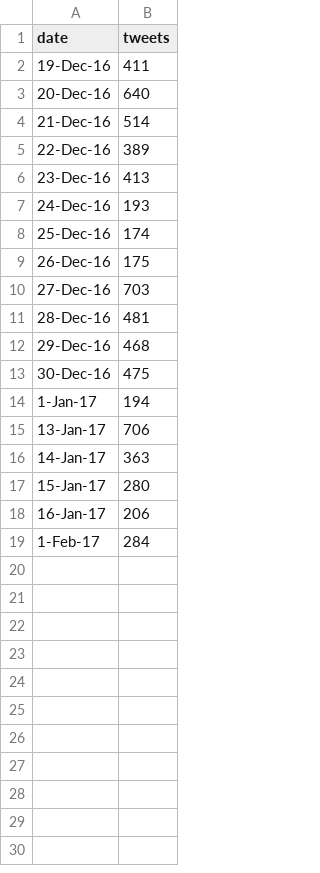
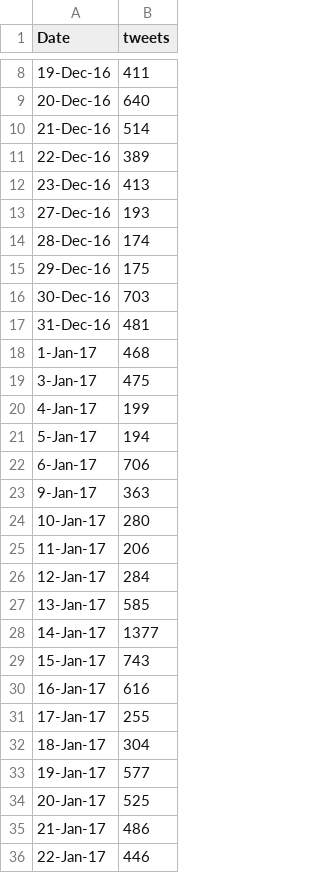
Before and after one commit to shangeri/Software-Engineering-7-610-1.00, a CSV file: Final App Codes/final tweets data.csv, drawn as a sheet; only a part is shown, gaps mark what is left out; the diff covers the shown part only.

```diff
--- a/Final App Codes/final tweets data.csv
+++ b/Final App Codes/final tweets data.csv
@@ -1 +1 @@
-date,tweets
+Date,tweets
@@ -6,14 +12,25 @@ date,tweets
 23-Dec-16,413
-24-Dec-16,193
-25-Dec-16,174
-26-Dec-16,175
-27-Dec-16,703
-28-Dec-16,481
-29-Dec-16,468
-30-Dec-16,475
-1-Jan-17,194
-13-Jan-17,706
-14-Jan-17,363
-15-Jan-17,280
-16-Jan-17,206
-1-Feb-17,284
+27-Dec-16,193
+28-Dec-16,174
+29-Dec-16,175
+30-Dec-16,703
+31-Dec-16,481
+1-Jan-17,468
+3-Jan-17,475
+4-Jan-17,199
+5-Jan-17,194
+6-Jan-17,706
+9-Jan-17,363
+10-Jan-17,280
+11-Jan-17,206
+12-Jan-17,284
+13-Jan-17,585
+14-Jan-17,1377
+15-Jan-17,743
+16-Jan-17,616
+17-Jan-17,255
+18-Jan-17,304
+19-Jan-17,577
+20-Jan-17,525
+21-Jan-17,486
+22-Jan-17,446
```
Also changed, not shown: 6 added rows elsewhere in this file, Final App Codes/final volume data.csv, Final App Codes/new_tweets_parsed.csv, 1 other file.
